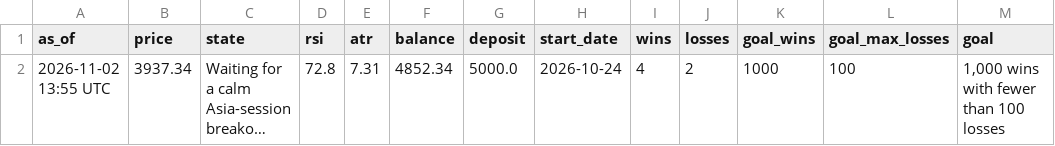
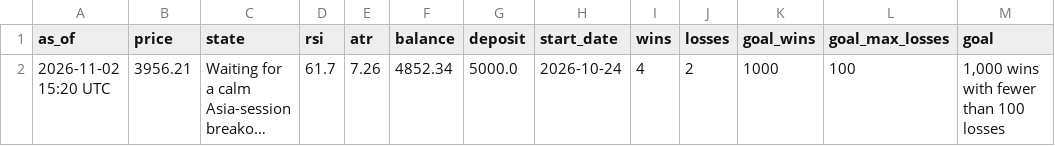
Before and after one commit to debtsolverscanada-lgtm/trading-results, a CSV file: data/gold_asia5_status.csv, drawn as a sheet; only a part is shown; long unchanged cells end in …; the diff names each change by its address in the sheet, - before the commit and + after, or states it on an @@ line.

```diff
--- a/data/gold_asia5_status.csv
+++ b/data/gold_asia5_status.csv
-A2 (as_of): 2026-11-02 13:55 UTC
+A2 (as_of): 2026-11-02 15:20 UTC
-B2 (price): 3937.34
+B2 (price): 3956.21
-D2 (rsi): 72.8
+D2 (rsi): 61.7
-E2 (atr): 7.31
+E2 (atr): 7.26
```
Also changed, not shown: data/gold_asia_status.csv, data/gold_dip_status.csv, 5 other files.
